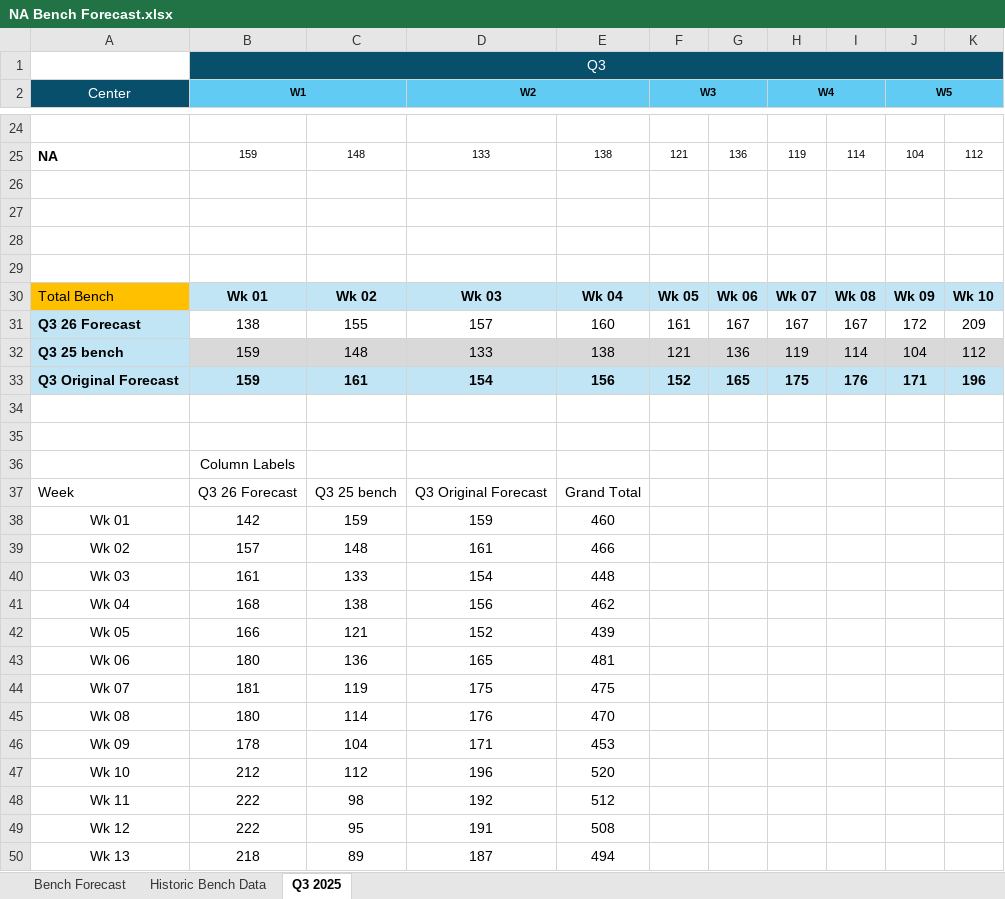
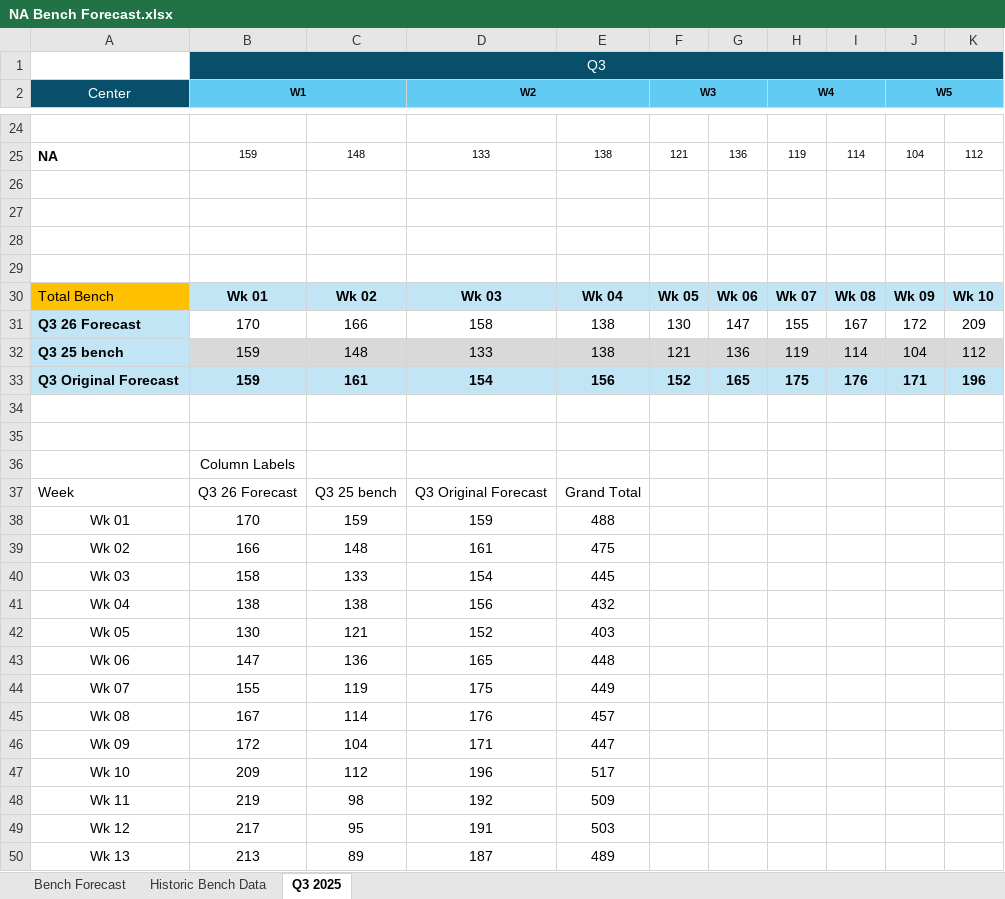
Before and after one commit to jaironaranjo-sudo/bench-forecast-dashboard, an Excel workbook: NA Bench Forecast.xlsx, sheet Q3 2025, drawn as a sheet; only a part is shown, gaps mark what is left out; values as stored, in another font and other column widths than the file's, no borders; charts and pictures not drawn; the diff names each change by its address in the sheet, - before the commit and + after, or states it on an @@ line.

```diff
--- a/NA Bench Forecast.xlsx (sheet Q3 2025)
+++ b/NA Bench Forecast.xlsx (sheet Q3 2025)
-B31 (W1): 138
+B31 (W1): 170
-C31: 155
+C31: 166
-D31 (W2): 157
+D31 (W2): 158
-E31: 160
+E31: 138
-F31 (W3): 161
+F31 (W3): 130
-G31: 167
+G31: 147
-H31 (W4): 167
+H31 (W4): 155
-B38 (W1): 142
+B38 (W1): 170
-E38: 460
+E38: 488
-B39 (W1): 157
+B39 (W1): 166
-E39: 466
+E39: 475
-B40 (W1): 161
+B40 (W1): 158
-E40: 448
+E40: 445
-B41 (W1): 168
+B41 (W1): 138
-E41: 462
+E41: 432
-B42 (W1): 166
+B42 (W1): 130
-E42: 439
+E42: 403
-B43 (W1): 180
+B43 (W1): 147
-E43: 481
+E43: 448
-B44 (W1): 181
+B44 (W1): 155
-E44: 475
+E44: 449
-B45 (W1): 180
+B45 (W1): 167
-E45: 470
+E45: 457
-B46 (W1): 178
+B46 (W1): 172
-E46: 453
+E46: 447
-B47 (W1): 212
+B47 (W1): 209
-E47: 520
+E47: 517
-B48 (W1): 222
+B48 (W1): 219
-E48: 512
+E48: 509
-B49 (W1): 222
+B49 (W1): 217
-E49: 508
+E49: 503
-B50 (W1): 218
+B50 (W1): 213
-E50: 494
+E50: 489
```
Also changed, not shown: sheet Bench Forecast, sheet Historic Bench Data, charts or pictures.
